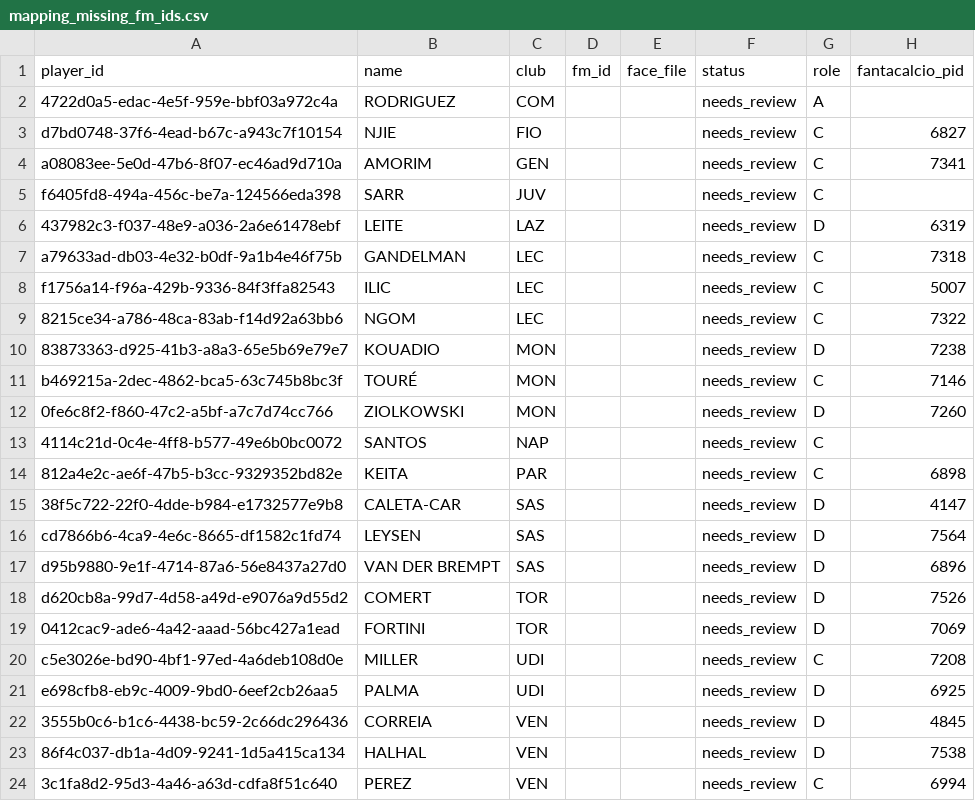
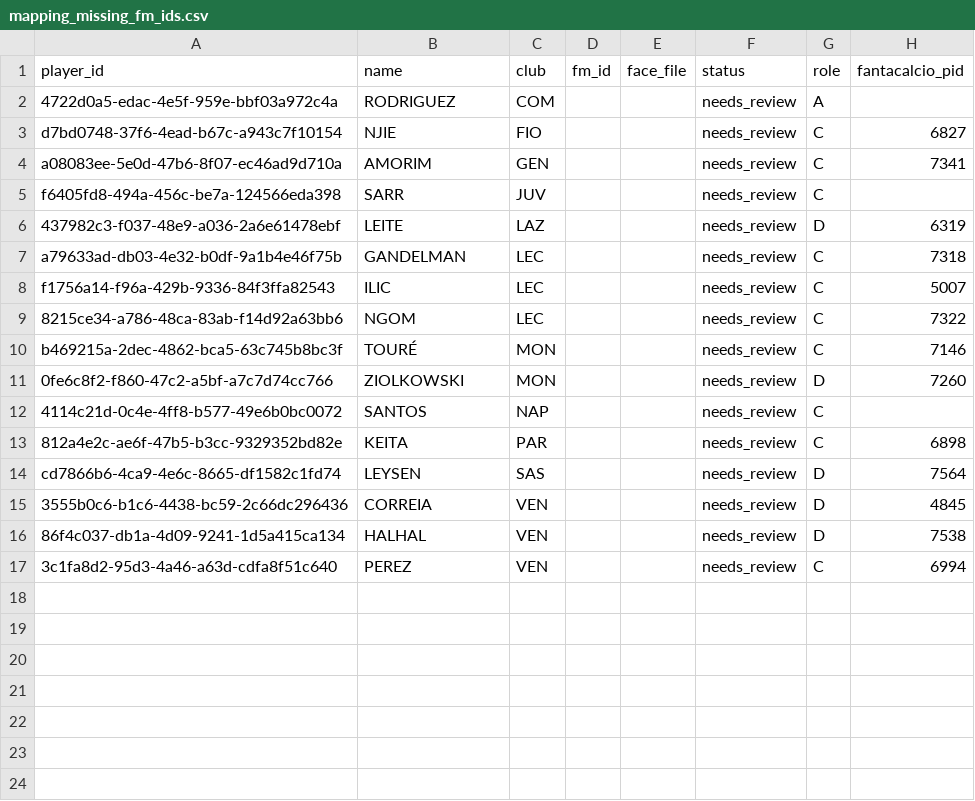
Before and after one commit to fabzanda-gif/fantamanager, a CSV file: data/player-faces/mapping_missing_fm_ids.csv, drawn as a sheet; the diff names each change by its address in the sheet, - before the commit and + after, or states it on an @@ line.

Commit message:
Remove seven verified mappings from unresolved list

```diff
--- a/data/player-faces/mapping_missing_fm_ids.csv
+++ b/data/player-faces/mapping_missing_fm_ids.csv
-row 10: 83873363-d925-41b3-a8a3-65e5b69e79e7 | KOUADIO | MON |  |  | needs_review | D | 7238
-row 15: 38f5c722-22f0-4dde-b984-e1732577e9b8 | CALETA-CAR | SAS |  |  | needs_review | D | 4147
-row 17: d95b9880-9e1f-4714-87a6-56e8437a27d0 | VAN DER BREMPT | SAS |  |  | needs_review | D | 6896
-row 18: d620cb8a-99d7-4d58-a49d-e9076a9d55d2 | COMERT | TOR |  |  | needs_review | D | 7526
-row 19: 0412cac9-ade6-4a42-aaad-56bc427a1ead | FORTINI | TOR |  |  | needs_review | D | 7069
-row 20: c5e3026e-bd90-4bf1-97ed-4a6deb108d0e | MILLER | UDI |  |  | needs_review | C | 7208
-row 21: e698cfb8-eb9c-4009-9bd0-6eef2cb26aa5 | PALMA | UDI |  |  | needs_review | D | 6925
```
